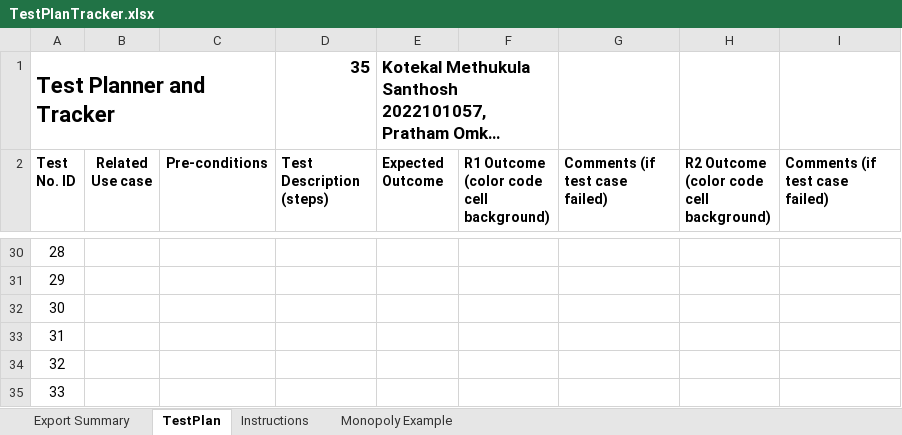
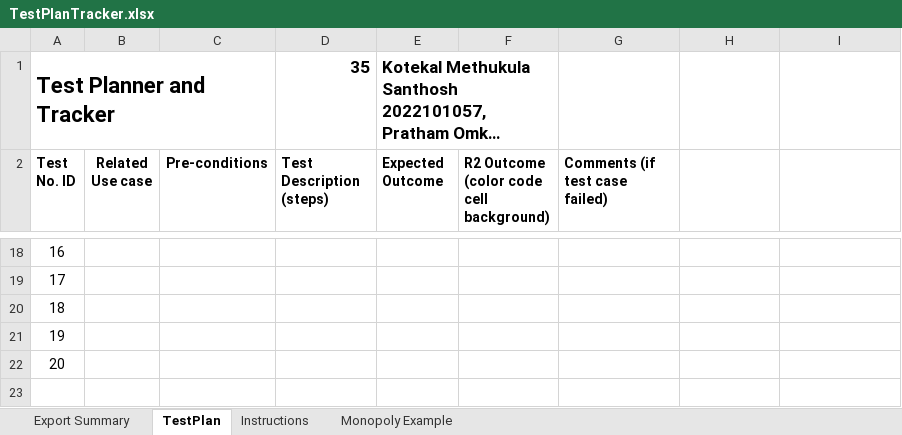
Before and after one commit to Santhosh-2205/Team35, an Excel workbook: docs/TestPlanTracker.xlsx, sheet TestPlan, drawn as a sheet; only a part is shown, gaps mark what is left out; long unchanged cells end in …; values as stored, in another font and other column widths than the file's, no borders; removed rows and columns are numbered as before the commit, all else as after; ↵ is a line break in a cell; the diff covers the shown part only; the diff names each change by its address in the sheet, - before the commit and + after, or states it on an @@ line.

```diff
--- a/docs/TestPlanTracker.xlsx (sheet TestPlan)
+++ b/docs/TestPlanTracker.xlsx (sheet TestPlan)
-F2: R1 Outcome (color code ↵ cell background)
+F2: R2 Outcome (color code ↵ cell background)
-H2: R2 Outcome (color code ↵ cell background)
+H2: (empty)
-I2: Comments (if test case failed)
+I2: (empty)
@@ column A (Test No. ID) renumbered between rows 12 and 22 @@
-row 35: 33
```
Also changed, not shown: 10 added rows, 22 removed rows and 6 edited cells elsewhere in this sheet.
